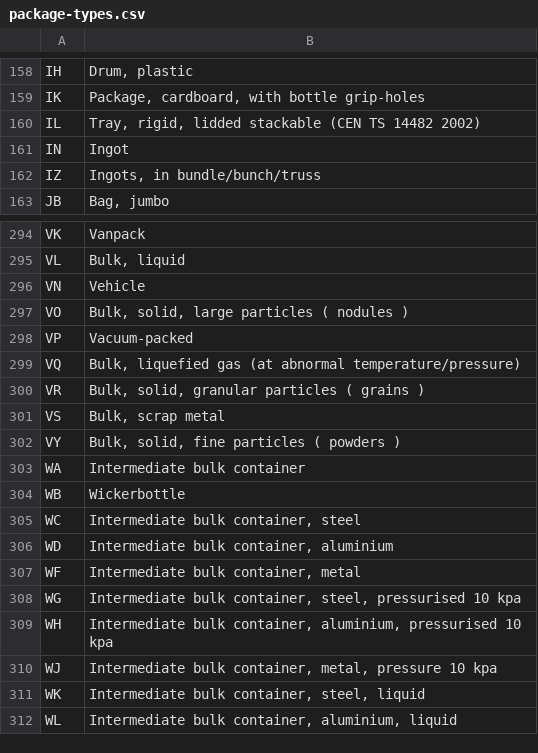
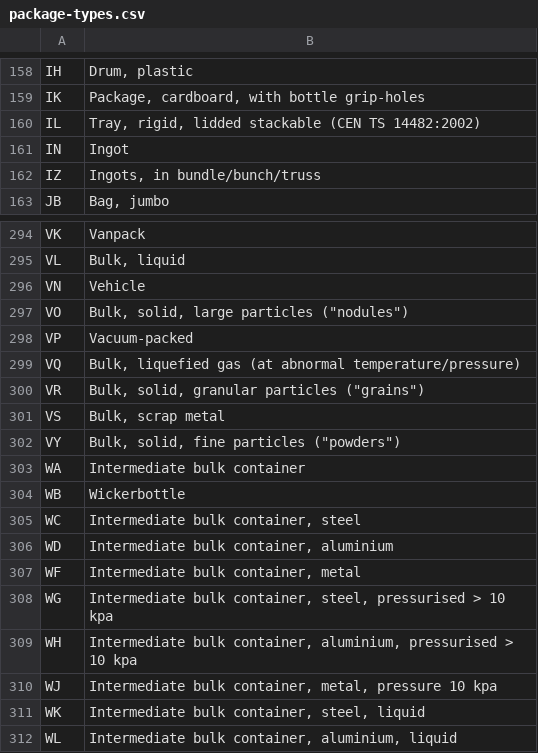
Before and after one commit to hmrc/customs-declare-exports-frontend, a CSV file: conf/code-lists/package-types.csv, drawn as a sheet; only a part is shown, gaps mark what is left out.

Commit message:
CEDS-2670 Automate E2E code lists generation

```diff
--- a/conf/code-lists/package-types.csv
+++ b/conf/code-lists/package-types.csv
@@ -159,3 +159,3 @@
 "IK","Package, cardboard, with bottle grip-holes"
-"IL","Tray, rigid, lidded stackable (CEN TS 14482 2002)"
+"IL","Tray, rigid, lidded stackable (CEN TS 14482:2002)"
 "IN","Ingot"
@@ -296,8 +296,8 @@
 "VN","Vehicle"
-"VO","Bulk, solid, large particles ( nodules )"
+"VO","Bulk, solid, large particles (""nodules"")"
 "VP","Vacuum-packed"
 "VQ","Bulk, liquefied gas (at abnormal temperature/pressure)"
-"VR","Bulk, solid, granular particles ( grains )"
+"VR","Bulk, solid, granular particles (""grains"")"
 "VS","Bulk, scrap metal"
-"VY","Bulk, solid, fine particles ( powders )"
+"VY","Bulk, solid, fine particles (""powders"")"
 "WA","Intermediate bulk container"
@@ -307,4 +307,4 @@
 "WF","Intermediate bulk container, metal"
-"WG","Intermediate bulk container, steel, pressurised   10 kpa"
-"WH","Intermediate bulk container, aluminium, pressurised   10 kpa"
+"WG","Intermediate bulk container, steel, pressurised > 10 kpa"
+"WH","Intermediate bulk container, aluminium, pressurised > 10 kpa"
 "WJ","Intermediate bulk container, metal, pressure 10 kpa"
```
Also changed, not shown: conf/code-lists/customs-offices.csv, conf/code-lists/holder-of-authorisation-codes.csv, 6 other files.
